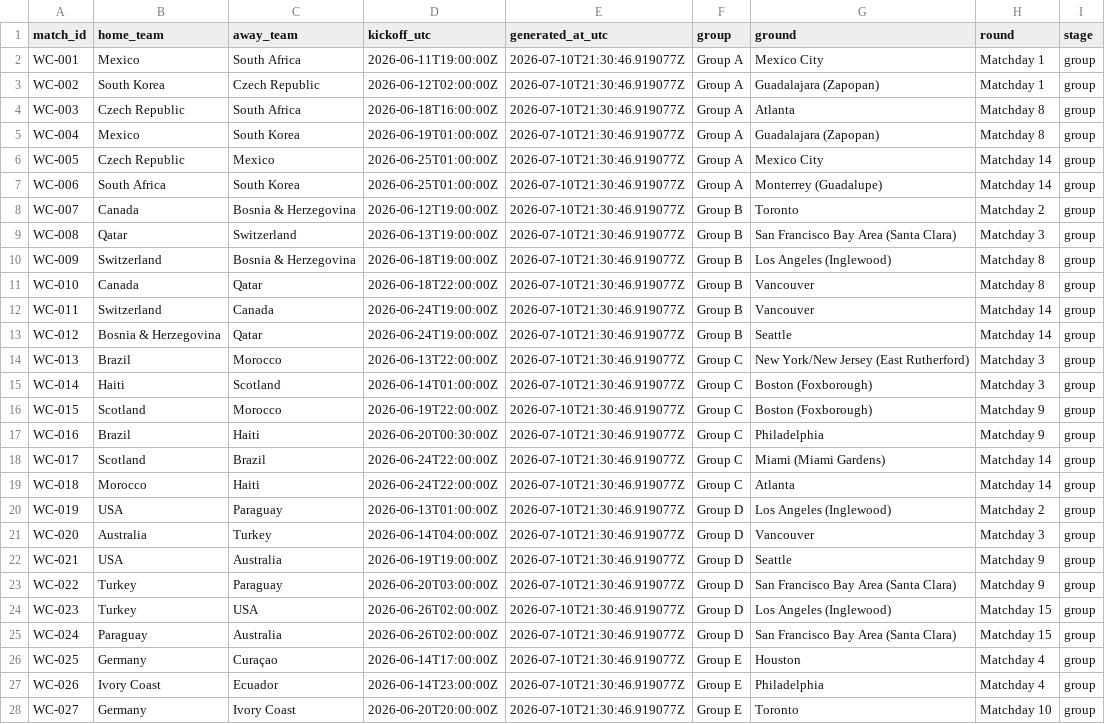
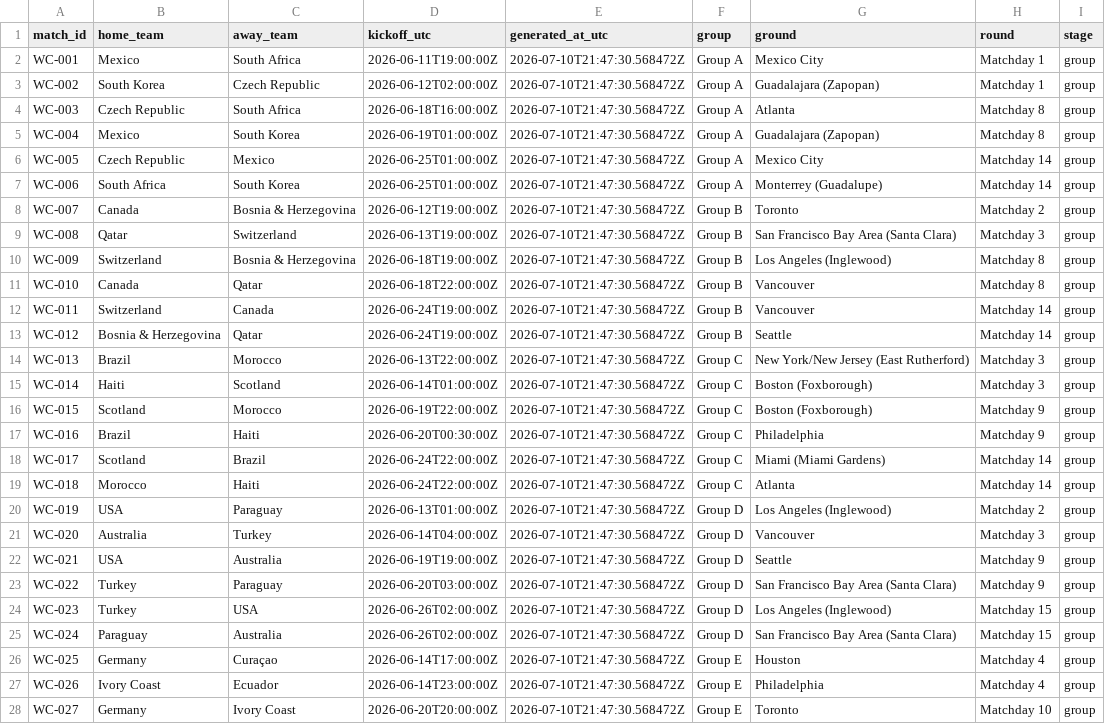
Before and after one commit to khalid-A-M-M/worldcup-agent-harness, a CSV file: data/all_group_fixtures.csv, drawn as a sheet; only a part is shown; the diff covers the shown part only; the diff names each change by its address in the sheet, - before the commit and + after, or states it on an @@ line.

```diff
--- a/data/all_group_fixtures.csv
+++ b/data/all_group_fixtures.csv
-E2:E28 (generated_at_utc): 2026-07-10T21:30:46.919077Z
+E2:E28 (generated_at_utc): 2026-07-10T21:47:30.568472Z
```
Also changed, not shown: 45 edited cells elsewhere in this file, 36 other files.
